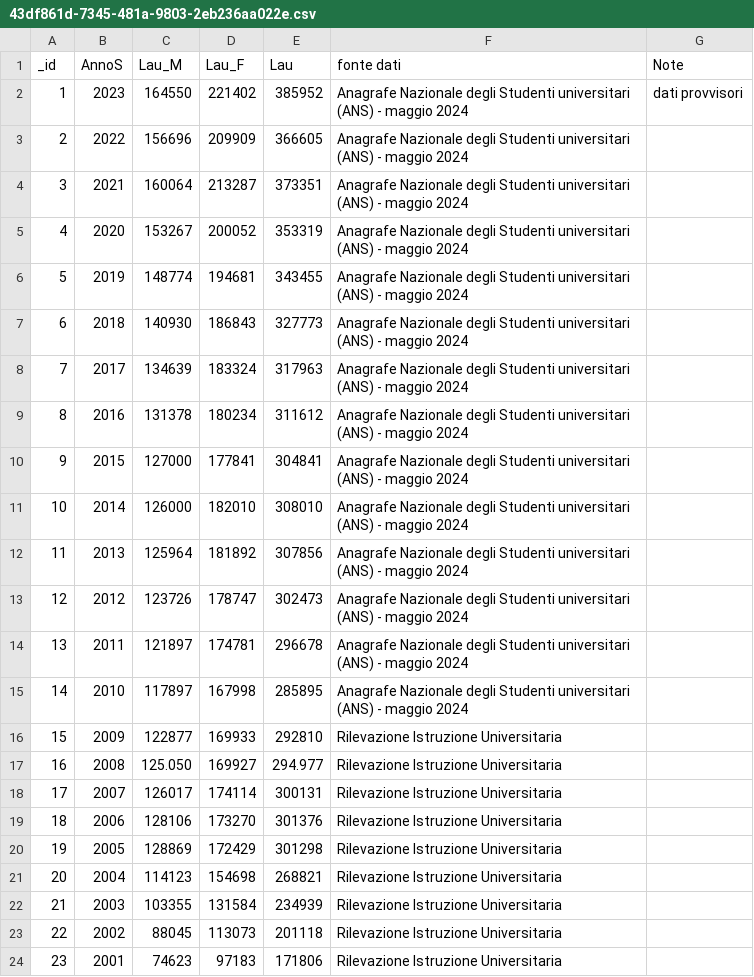
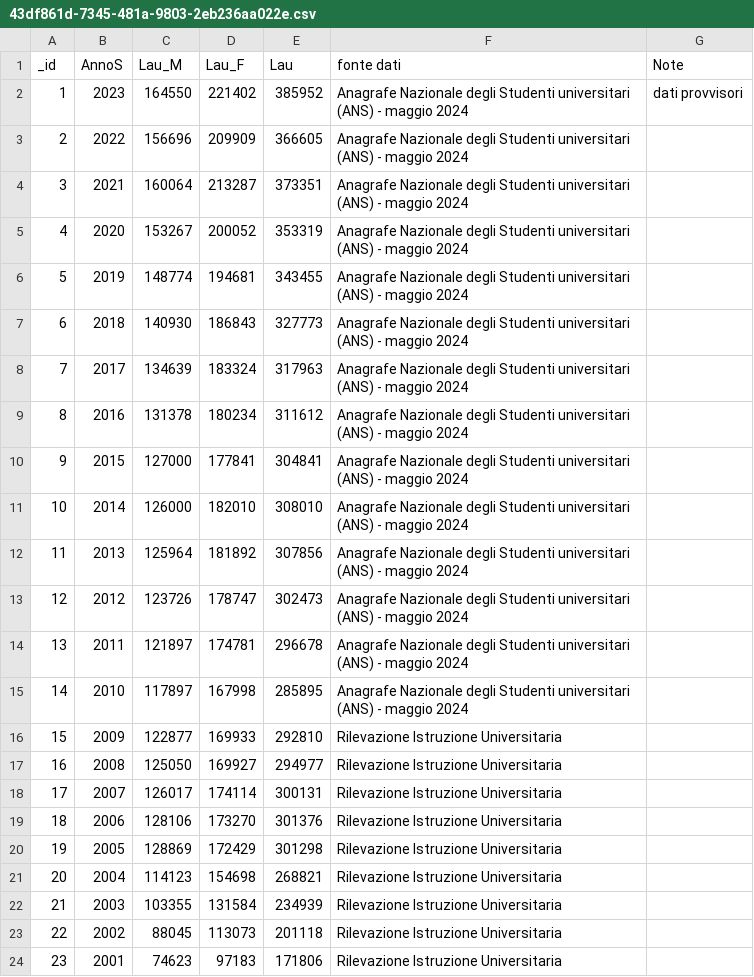
Before and after one commit to CarbonieroTommaso/dataset, a CSV file: 43df861d-7345-481a-9803-2eb236aa022e.csv, drawn as a sheet.

Commit message:
Update 43df861d-7345-481a-9803-2eb236aa022e.csv

```diff
--- a/43df861d-7345-481a-9803-2eb236aa022e.csv
+++ b/43df861d-7345-481a-9803-2eb236aa022e.csv
@@ -16,3 +16,3 @@
 15,2009,122877,169933,292810,Rilevazione Istruzione Universitaria,""
-16,2008,125.050,169927,294.977,Rilevazione Istruzione Universitaria,""
+16,2008,125050,169927,294977,Rilevazione Istruzione Universitaria,""
 17,2007,126017,174114,300131,Rilevazione Istruzione Universitaria,""
```
